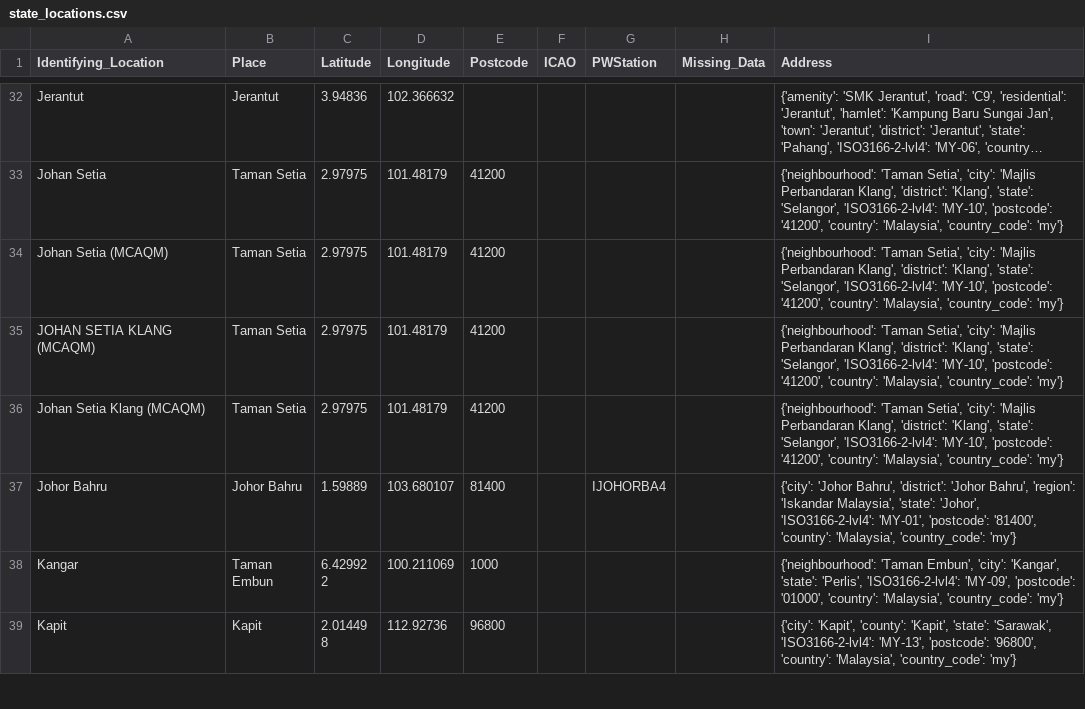
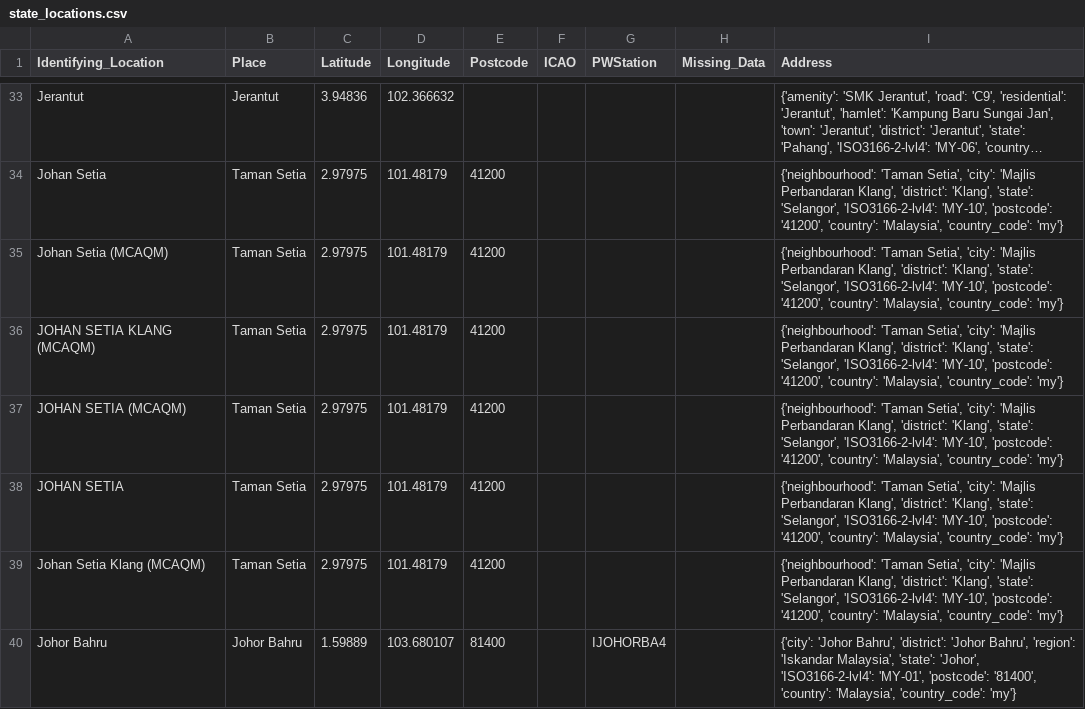
Before and after one commit to Light2Dark/quality-of-life, a CSV file: dbt/seeds/state_locations.csv, drawn as a sheet; only a part is shown, gaps mark what is left out; the shorter side is filled out with more unchanged rows; long unchanged cells end in …; the diff covers the shown part only.

Commit message:
update aq locations

```diff
--- a/dbt/seeds/state_locations.csv
+++ b/dbt/seeds/state_locations.csv
@@ -35,2 +36,4 @@ Johan Setia (MCAQM),Taman Setia,2.97975,101.48179,41200,,,,"{'neighbourhood': 'T
 JOHAN SETIA KLANG (MCAQM),Taman Setia,2.97975,101.48179,41200,,,,"{'neighbourhood': 'Taman Setia', 'city': 'Majlis Perbandaran Klang', 'district': 'Klang', 'state': 'Selangor', 'ISO3166-2-lvl4': 'MY-10', 'postcode': '41200', 'country': 'Malaysia', 'country_code': 'my'}"
+JOHAN SETIA (MCAQM),Taman Setia,2.97975,101.48179,41200,,,,"{'neighbourhood': 'Taman Setia', 'city': 'Majlis Perbandaran Klang', 'district': 'Klang', 'state': 'Selangor', 'ISO3166-2-lvl4': 'MY-10', 'postcode': '41200', 'country': 'Malaysia', 'country_code': 'my'}"
+JOHAN SETIA,Taman Setia,2.97975,101.48179,41200,,,,"{'neighbourhood': 'Taman Setia', 'city': 'Majlis Perbandaran Klang', 'district': 'Klang', 'state': 'Selangor', 'ISO3166-2-lvl4': 'MY-10', 'postcode': '41200', 'country': 'Malaysia', 'country_code': 'my'}"
 Johan Setia Klang (MCAQM),Taman Setia,2.97975,101.48179,41200,,,,"{'neighbourhood': 'Taman Setia', 'city': 'Majlis Perbandaran Klang', 'district': 'Klang', 'state': 'Selangor', 'ISO3166-2-lvl4': 'MY-10', 'postcode': '41200', 'country': 'Malaysia', 'country_code': 'my'}"
```
Also changed, not shown: 4 added rows elsewhere in this file, dbt/seeds/city_places.csv.
